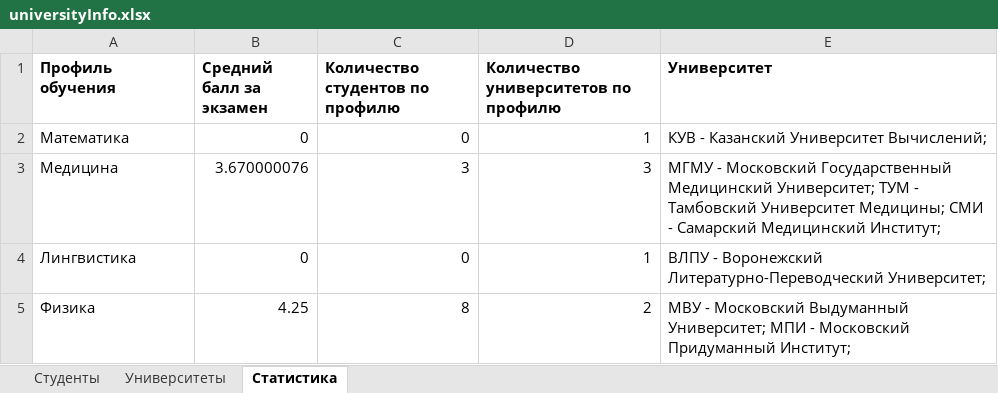
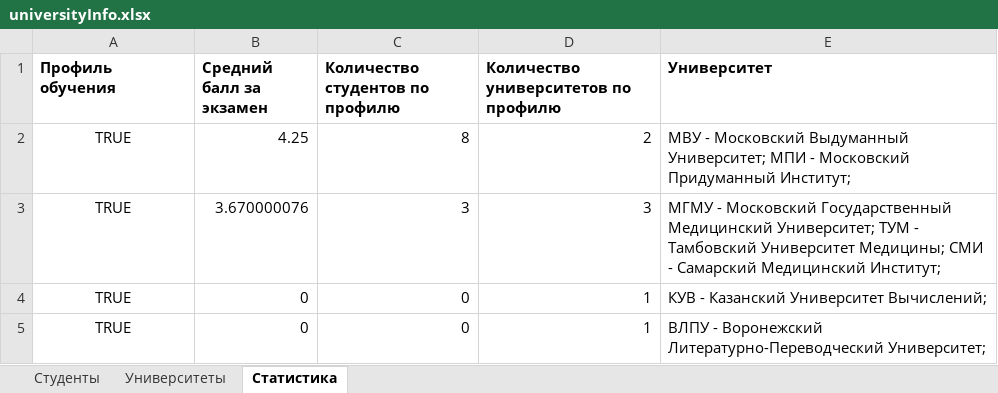
Before and after one commit to Blackened07/studentProject, an Excel workbook: src/main/resources/universityInfo.xlsx, sheet Статистика, drawn as a sheet; values as stored, in another font and other column widths than the file's, no borders; removed rows and columns are numbered as before the commit, all else as after; the diff names each change by its address in the sheet, - before the commit and + after, or states it on an @@ line.

```diff
--- a/src/main/resources/universityInfo.xlsx (sheet Статистика)
+++ b/src/main/resources/universityInfo.xlsx (sheet Статистика)
-row 2: Математика | 0 | 0 | 1 | КУВ - Казанский Университет Вычислений;
+row 2: TRUE | 4.25 | 8 | 2 | МВУ - Московский Выдуманный Университет; МПИ - Московский Придуманный Институт;
-A3 (Профиль обучения): Медицина
+A3 (Профиль обучения): TRUE
-A3 alignment: left
+A3 alignment: center
+row 4: TRUE | 0 | 0 | 1 | КУВ - Казанский Университет Вычислений;
-A5 (Профиль обучения): Лингвистика
+A5 (Профиль обучения): TRUE
-A5 alignment: left
+A5 alignment: center
-row 5: Физика | 4.25 | 8 | 2 | МВУ - Московский Выдуманный Университет; МПИ - Московский Придуманный Институт;
```
Also changed, not shown: 18 other files.
